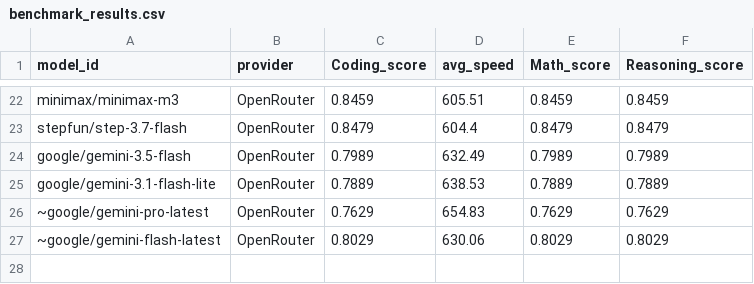
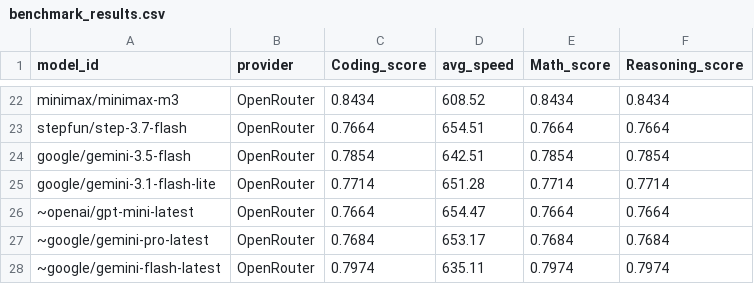
Before and after one commit to Ajithkelangath/ModelRadar-AI, a CSV file: data/benchmark_results.csv, drawn as a sheet; only a part is shown, gaps mark what is left out; addresses are those after the commit; the diff covers the shown part only; the diff names each change by its address in the sheet, - before the commit and + after, or states it on an @@ line.

```diff
--- a/data/benchmark_results.csv
+++ b/data/benchmark_results.csv
-C22 (Coding_score): 0.8459
+C22 (Coding_score): 0.8434
-D22 (avg_speed): 605.51
+D22 (avg_speed): 608.52
-E22 (Math_score): 0.8459
+E22 (Math_score): 0.8434
-F22 (Reasoning_score): 0.8459
+F22 (Reasoning_score): 0.8434
-C23 (Coding_score): 0.8479
+C23 (Coding_score): 0.7664
-D23 (avg_speed): 604.4
+D23 (avg_speed): 654.51
-E23 (Math_score): 0.8479
+E23 (Math_score): 0.7664
-F23 (Reasoning_score): 0.8479
+F23 (Reasoning_score): 0.7664
-C24 (Coding_score): 0.7989
+C24 (Coding_score): 0.7854
-D24 (avg_speed): 632.49
+D24 (avg_speed): 642.51
-E24 (Math_score): 0.7989
+E24 (Math_score): 0.7854
-F24 (Reasoning_score): 0.7989
+F24 (Reasoning_score): 0.7854
-C25 (Coding_score): 0.7889
+C25 (Coding_score): 0.7714
-D25 (avg_speed): 638.53
+D25 (avg_speed): 651.28
-E25 (Math_score): 0.7889
+E25 (Math_score): 0.7714
-F25 (Reasoning_score): 0.7889
+F25 (Reasoning_score): 0.7714
+row 26: ~openai/gpt-mini-latest | OpenRouter | 0.7664 | 654.47 | 0.7664 | 0.7664
-C27 (Coding_score): 0.7629
+C27 (Coding_score): 0.7684
-D27 (avg_speed): 654.83
+D27 (avg_speed): 653.17
-E27 (Math_score): 0.7629
+E27 (Math_score): 0.7684
-F27 (Reasoning_score): 0.7629
+F27 (Reasoning_score): 0.7684
-C28 (Coding_score): 0.8029
+C28 (Coding_score): 0.7974
-D28 (avg_speed): 630.06
+D28 (avg_speed): 635.11
-E28 (Math_score): 0.8029
+E28 (Math_score): 0.7974
-F28 (Reasoning_score): 0.8029
+F28 (Reasoning_score): 0.7974
```
Also changed, not shown: 10 added rows, 10 removed rows and 40 edited cells elsewhere in this file, data/model_rankings.csv, data/provider_catalog.csv, 1 other file.
